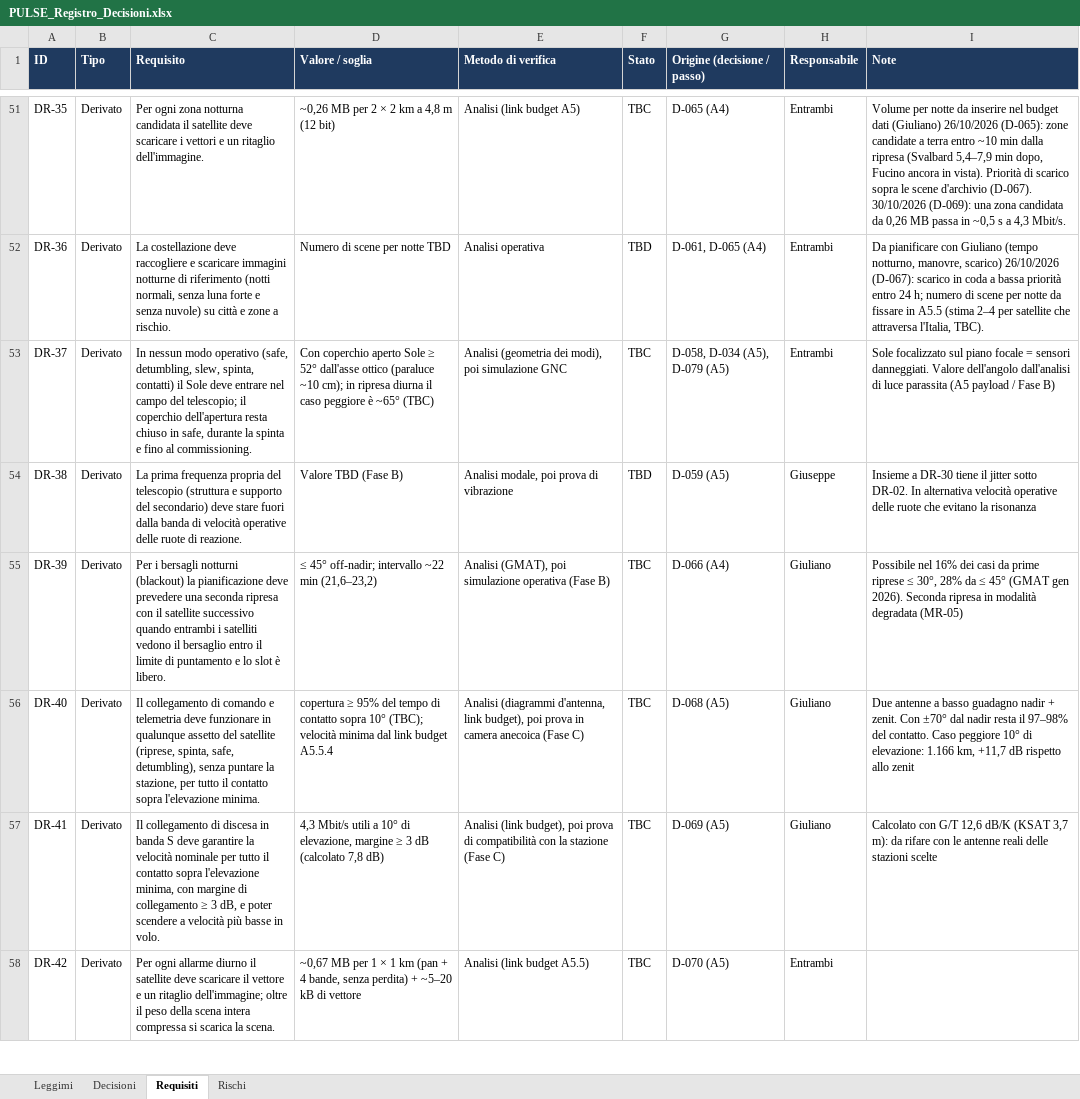
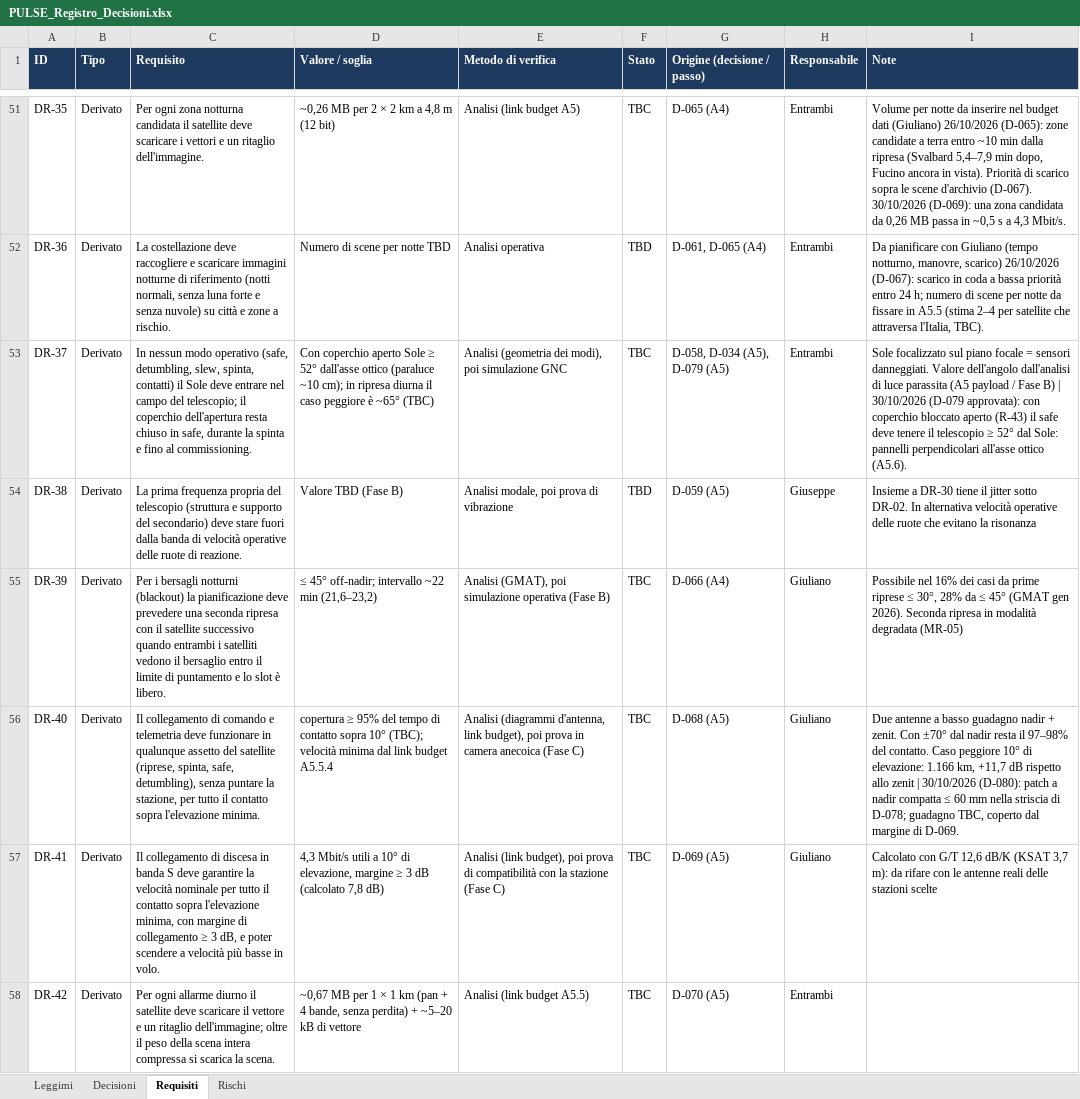
Before and after one commit to GiulianoPennacchioJ/PULSE-16u-cubesat, an Excel workbook: PULSE_Registro_Decisioni.xlsx, sheet Requisiti, drawn as a sheet; only a part is shown, gaps mark what is left out; values as stored, in another font and other column widths than the file's, no borders; conditional formats not drawn; the diff covers the shown part only; the diff names each change by its address in the sheet, - before the commit and + after, or states it on an @@ line.

```diff
--- a/PULSE_Registro_Decisioni.xlsx (sheet Requisiti)
+++ b/PULSE_Registro_Decisioni.xlsx (sheet Requisiti)
-I53 (Note): …Fase B)
+I53 (Note): …Fase B) | 30/10/2026 (D-079 approvata): con coperchio bloccato aperto (R-43) il safe deve tenere il telescopio ≥ 52° dal Sole: pannelli perpendicolari all'asse ottico (A5.6).
-I56 (Note): …allo zenit
+I56 (Note): …allo zenit | 30/10/2026 (D-080): patch a nadir compatta ≤ 60 mm nella striscia di D-078; guadagno TBC, coperto dal margine di D-069.
```
Also changed, not shown: 1 edited cell elsewhere in this sheet, sheet Decisioni, sheet Rischi.
